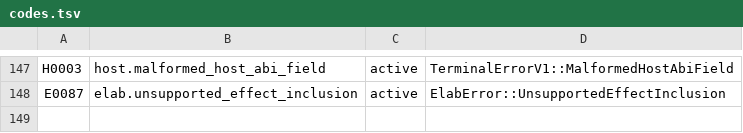
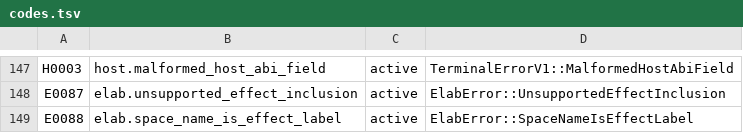
Before and after one commit to swe-toolkit/ken, a TSV file: crates/ken-diagnostic/codes.tsv, drawn as a sheet; only a part is shown, gaps mark what is left out; the diff names each change by its address in the sheet, - before the commit and + after, or states it on an @@ line.

Commit message:
LANG-EFFECT-ROW-AMBIENT-LABEL-IDENTITY: reserve host effect labels against spaces

```diff
--- a/crates/ken-diagnostic/codes.tsv
+++ b/crates/ken-diagnostic/codes.tsv
+row 149: E0088 | elab.space_name_is_effect_label | active | ElabError::SpaceNameIsEffectLabel
```
Also changed, not shown: 6 other files.
